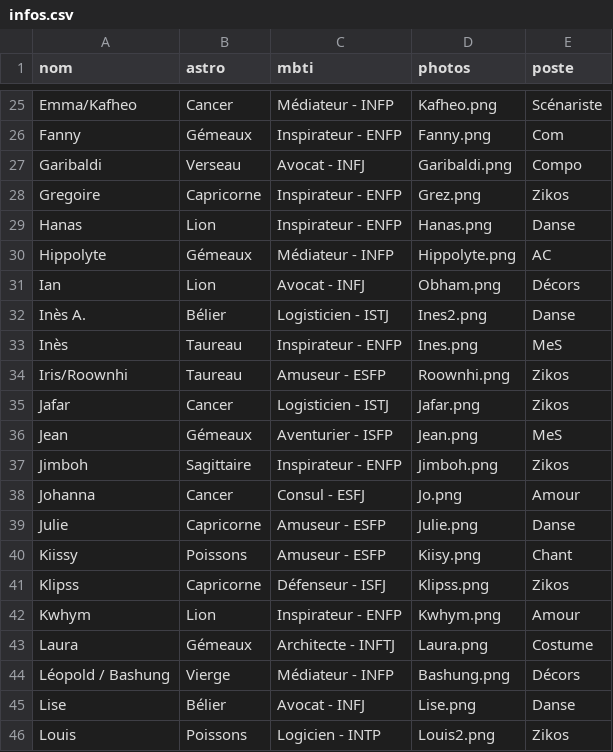
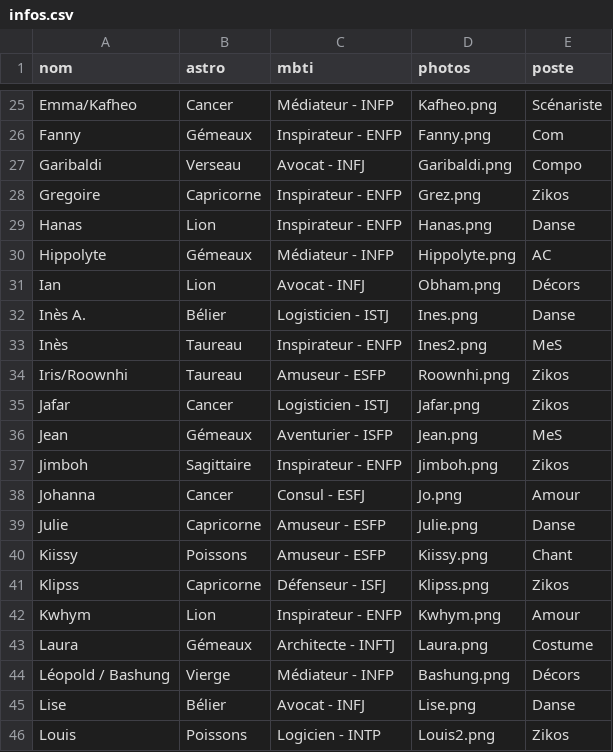
Before and after one commit to commuzlyon/commuz.fr, a CSV file: static/c/commurge/infos.csv, drawn as a sheet; only a part is shown, gaps mark what is left out.

Commit message:
correction typo

```diff
--- a/static/c/commurge/infos.csv
+++ b/static/c/commurge/infos.csv
@@ -31,4 +31,4 @@ Hippolyte;Gémeaux;Médiateur - INFP;Hippolyte.png;AC
 Ian;Lion;Avocat - INFJ;Obham.png;Décors
-Inès A.;Bélier;Logisticien - ISTJ;Ines2.png;Danse
-Inès;Taureau;Inspirateur - ENFP;Ines.png;MeS
+Inès A.;Bélier;Logisticien - ISTJ;Ines.png;Danse
+Inès;Taureau;Inspirateur - ENFP;Ines2.png;MeS
 Iris/Roownhi;Taureau;Amuseur - ESFP;Roownhi.png;Zikos
@@ -39,3 +39,3 @@ Johanna;Cancer;Consul - ESFJ;Jo.png;Amour
 Julie;Capricorne;Amuseur - ESFP;Julie.png;Danse
-Kiissy;Poissons;Amuseur - ESFP;Kiisy.png;Chant
+Kiissy;Poissons;Amuseur - ESFP;Kiissy.png;Chant
 Klipss;Capricorne;Défenseur - ISFJ;Klipss.png;Zikos
```
Also changed, not shown: 1 other file.
